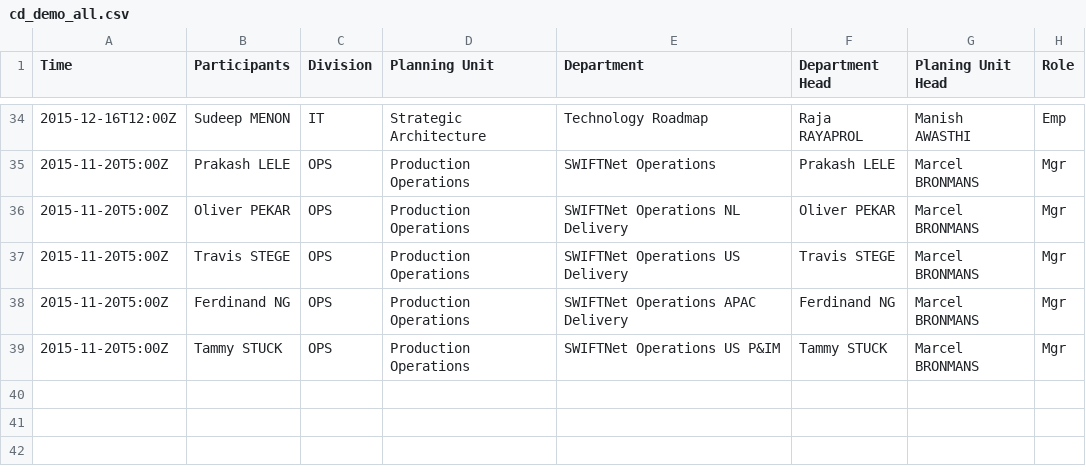
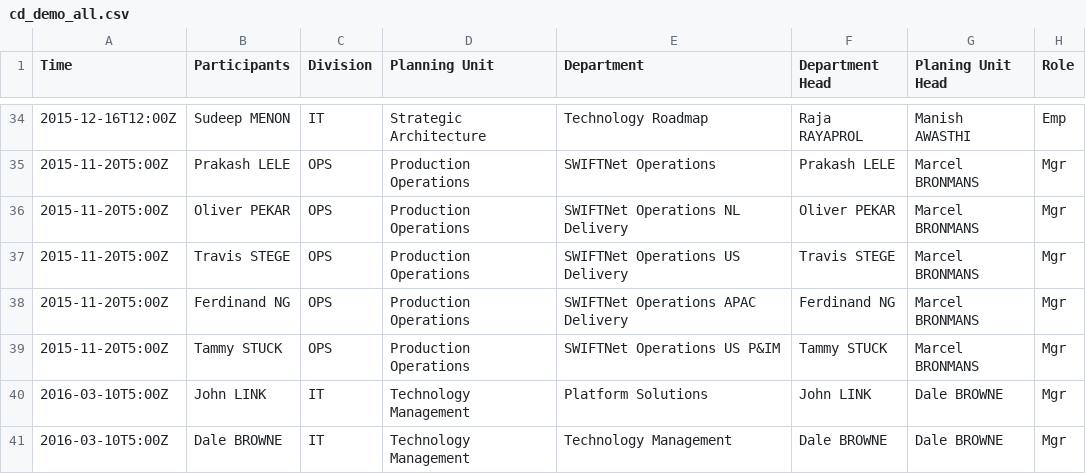
Before and after one commit to yinchanted/cd_demo, a CSV file: data/cd_demo_all.csv, drawn as a sheet; only a part is shown, gaps mark what is left out; the diff names each change by its address in the sheet, - before the commit and + after, or states it on an @@ line.

```diff
--- a/data/cd_demo_all.csv
+++ b/data/cd_demo_all.csv
+row 40: 2016-03-10T5:00Z | John LINK | IT | Technology Management | Platform Solutions | John LINK | Dale BROWNE | Mgr
+row 41: 2016-03-10T5:00Z | Dale BROWNE | IT | Technology Management | Technology Management | Dale BROWNE | Dale BROWNE | Mgr
```
Also changed, not shown: 3 other files.
